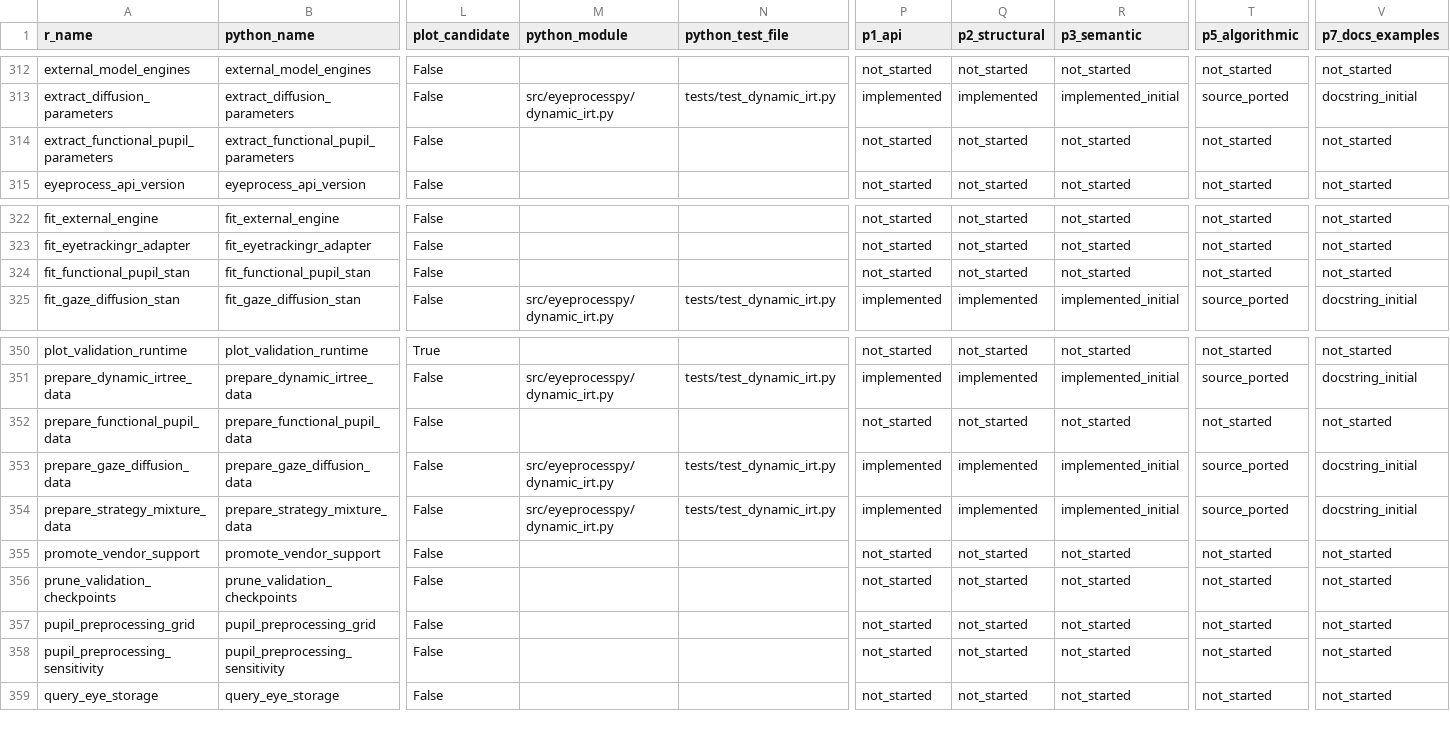
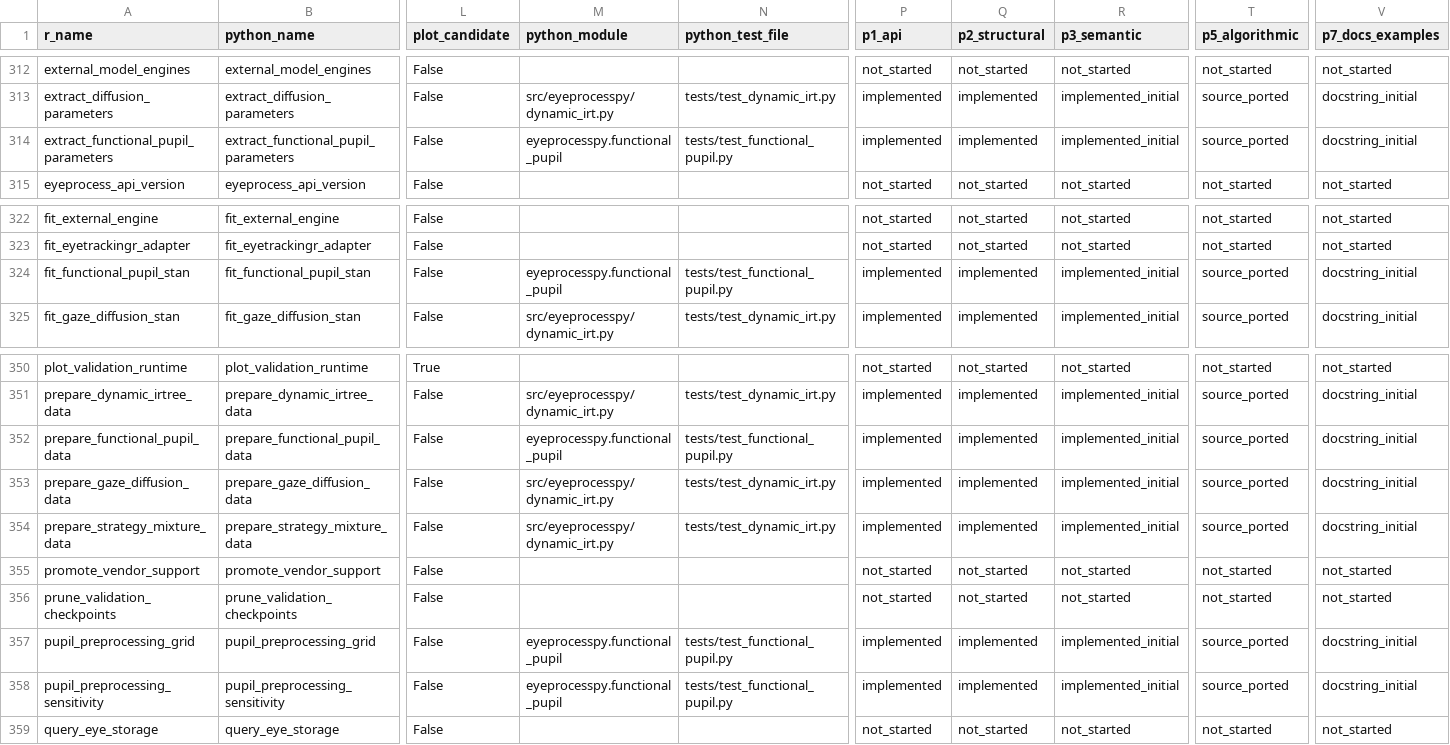
Before and after one commit to stefanosbalaskas/eyeprocesspy, a CSV file: parity/PARITY_MATRIX.csv, drawn as a sheet; only a part is shown, gaps mark what is left out; the diff covers the shown part only; the diff names each change by its address in the sheet, - before the commit and + after, or states it on an @@ line.

Commit message:
feat: port functional pupil IRT and advanced validation

```diff
--- a/parity/PARITY_MATRIX.csv
+++ b/parity/PARITY_MATRIX.csv
-M314 (python_module): (empty)
+M314 (python_module): eyeprocesspy.functional_pupil
-N314 (python_test_file): (empty)
+N314 (python_test_file): tests/test_functional_pupil.py
-P314 (p1_api): not_started
+P314 (p1_api): implemented
-Q314 (p2_structural): not_started
+Q314 (p2_structural): implemented
-R314 (p3_semantic): not_started
+R314 (p3_semantic): implemented_initial
-T314 (p5_algorithmic): not_started
+T314 (p5_algorithmic): source_ported
-V314 (p7_docs_examples): not_started
+V314 (p7_docs_examples): docstring_initial
-M324 (python_module): (empty)
+M324 (python_module): eyeprocesspy.functional_pupil
-N324 (python_test_file): (empty)
+N324 (python_test_file): tests/test_functional_pupil.py
-P324 (p1_api): not_started
+P324 (p1_api): implemented
-Q324 (p2_structural): not_started
+Q324 (p2_structural): implemented
-R324 (p3_semantic): not_started
+R324 (p3_semantic): implemented_initial
-T324 (p5_algorithmic): not_started
+T324 (p5_algorithmic): source_ported
-V324 (p7_docs_examples): not_started
+V324 (p7_docs_examples): docstring_initial
-M352 (python_module): (empty)
+M352 (python_module): eyeprocesspy.functional_pupil
-N352 (python_test_file): (empty)
+N352 (python_test_file): tests/test_functional_pupil.py
-P352 (p1_api): not_started
+P352 (p1_api): implemented
-Q352 (p2_structural): not_started
+Q352 (p2_structural): implemented
-R352 (p3_semantic): not_started
+R352 (p3_semantic): implemented_initial
-T352 (p5_algorithmic): not_started
+T352 (p5_algorithmic): source_ported
-V352 (p7_docs_examples): not_started
+V352 (p7_docs_examples): docstring_initial
-M357:M358 (python_module): (empty)
+M357:M358 (python_module): eyeprocesspy.functional_pupil
-N357:N358 (python_test_file): (empty)
+N357:N358 (python_test_file): tests/test_functional_pupil.py
-P357:P358 (p1_api): not_started
+P357:P358 (p1_api): implemented
-Q357:Q358 (p2_structural): not_started
+Q357:Q358 (p2_structural): implemented
-R357:R358 (p3_semantic): not_started
+R357:R358 (p3_semantic): implemented_initial
-T357:T358 (p5_algorithmic): not_started
+T357:T358 (p5_algorithmic): source_ported
-V357:V358 (p7_docs_examples): not_started
+V357:V358 (p7_docs_examples): docstring_initial
```
Also changed, not shown: 58 edited cells elsewhere in this file, parity/ARTICLE_PARITY.csv, parity/PLOT_PARITY.csv, 16 other files.
